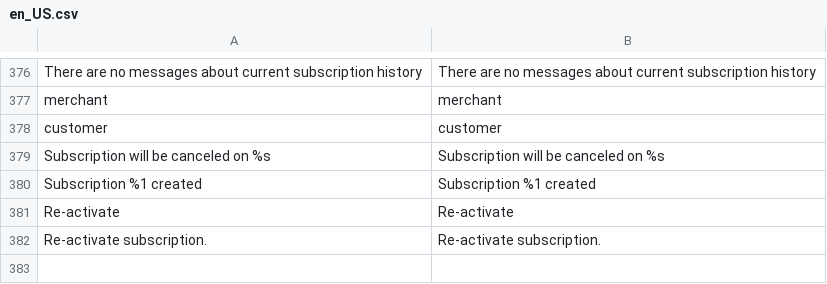
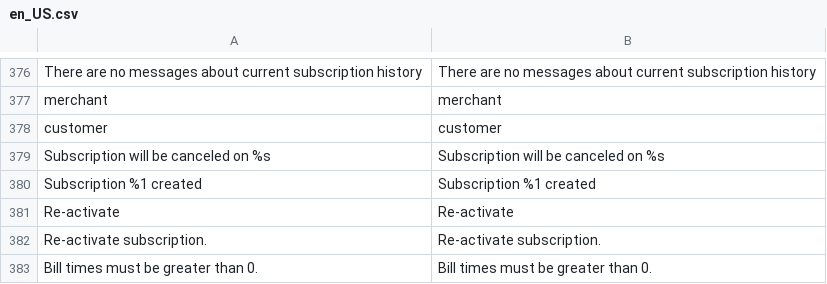
Before and after one commit to TechNWeb/TNW_Subscriptions, a CSV file: i18n/en_US.csv, drawn as a sheet; only a part is shown, gaps mark what is left out; the diff names each change by its address in the sheet, - before the commit and + after, or states it on an @@ line.

```diff
--- a/i18n/en_US.csv
+++ b/i18n/en_US.csv
+row 383: Bill times must be greater than 0. | Bill times must be greater than 0.
```
Also changed, not shown: 3 other files.
